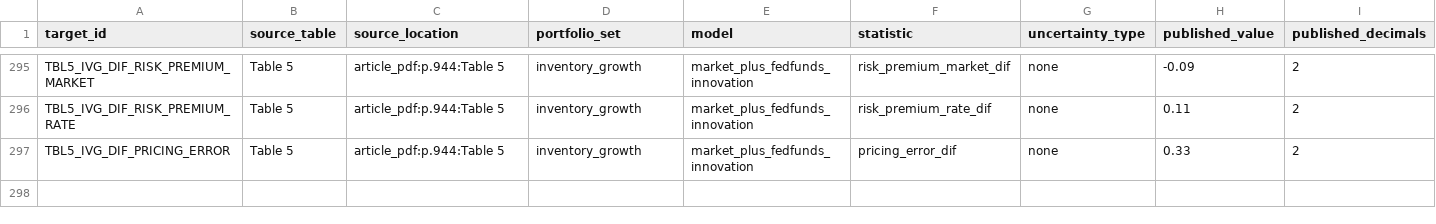
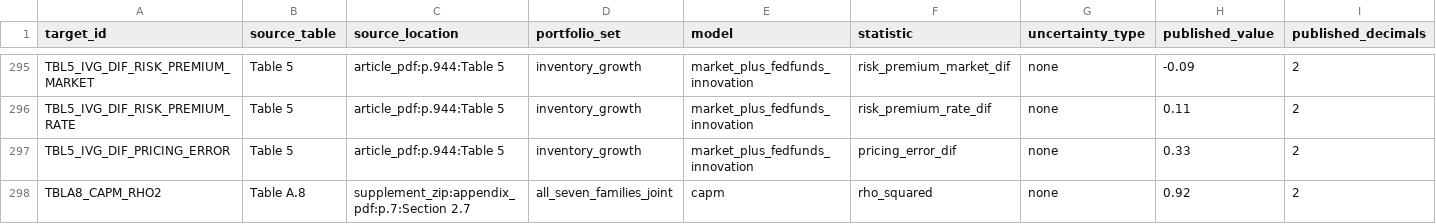
Before and after one commit to DiogoRibeiro7/short-rate-anomaly-regimes, a CSV file: artifacts/audit/published_target_audit.csv, drawn as a sheet; only a part is shown, gaps mark what is left out; rows hold the shown columns only; the diff names each change by its address in the sheet, - before the commit and + after, or states it on an @@ line.

```diff
--- a/artifacts/audit/published_target_audit.csv
+++ b/artifacts/audit/published_target_audit.csv
+row 298: TBLA8_CAPM_RHO2 | Table A.8 | supplement_zip:appendix_pdf:p.7:Section 2.7 | all_seven_families_joint | capm | rho_squared | none | 0.92 | 2
```
Also changed, not shown: artifacts/audit/table_replication.csv, research/published_target_values.csv, 13 other files.
